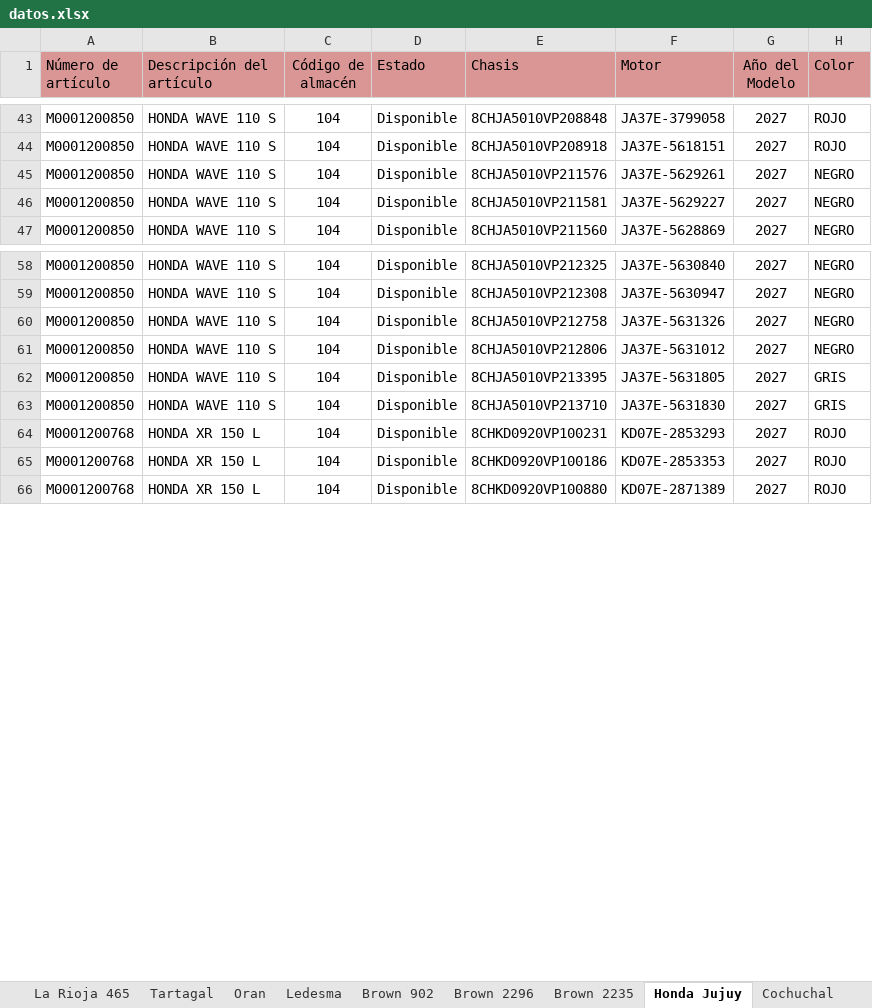
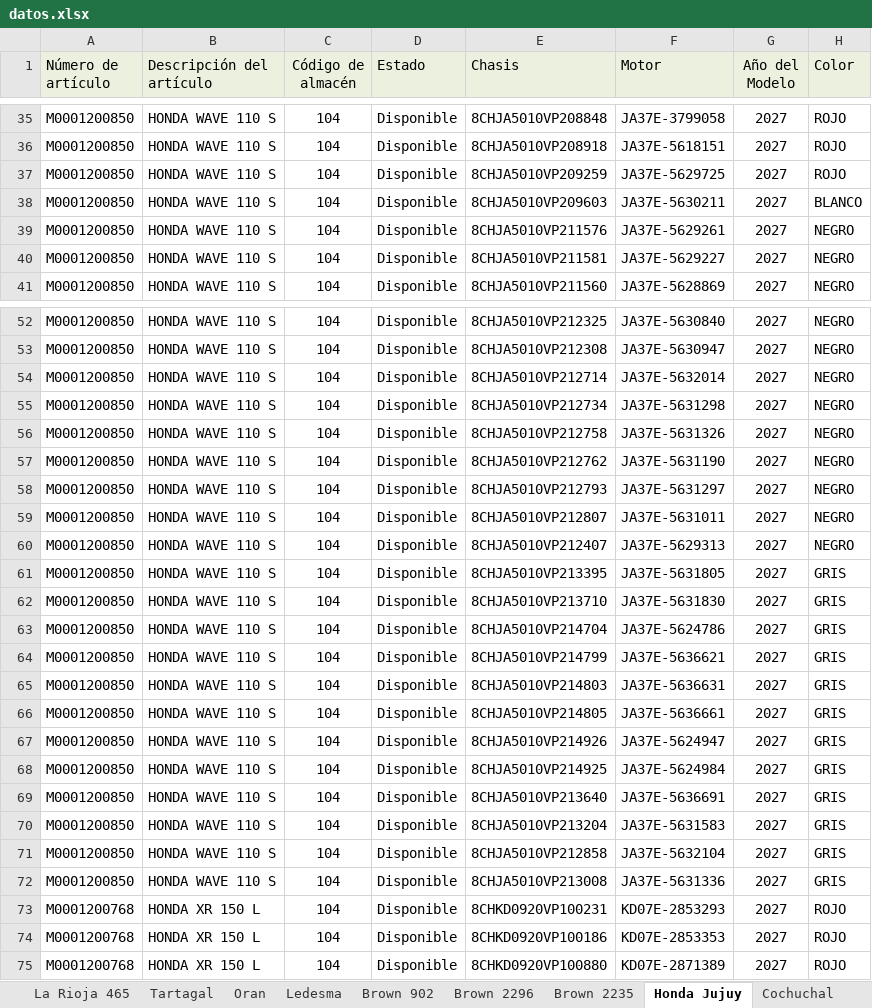
Before and after one commit to yuhmaksuc095-beep/logistica-jujuy, an Excel workbook: datos.xlsx, sheet Honda Jujuy, drawn as a sheet; only a part is shown, gaps mark what is left out; values as stored, in another font and other column widths than the file's, no borders; addresses are those after the commit; the diff covers the shown part only; the diff names each change by its address in the sheet, - before the commit and + after, or states it on an @@ line.

```diff
--- a/datos.xlsx (sheet Honda Jujuy)
+++ b/datos.xlsx (sheet Honda Jujuy)
-A1:H1 fill: #D99694
+A1:H1 fill: #EBF1DE
+row 37: M0001200850 | HONDA WAVE 110 S | 104 | Disponible | 8CHJA5010VP209259 | JA37E-5629725 | 2027 | ROJO
+row 38: M0001200850 | HONDA WAVE 110 S | 104 | Disponible | 8CHJA5010VP209603 | JA37E-5630211 | 2027 | BLANCO
+row 54: M0001200850 | HONDA WAVE 110 S | 104 | Disponible | 8CHJA5010VP212714 | JA37E-5632014 | 2027 | NEGRO
+row 55: M0001200850 | HONDA WAVE 110 S | 104 | Disponible | 8CHJA5010VP212734 | JA37E-5631298 | 2027 | NEGRO
+row 57: M0001200850 | HONDA WAVE 110 S | 104 | Disponible | 8CHJA5010VP212762 | JA37E-5631190 | 2027 | NEGRO
+row 58: M0001200850 | HONDA WAVE 110 S | 104 | Disponible | 8CHJA5010VP212793 | JA37E-5631297 | 2027 | NEGRO
-E59 (Chasis): 8CHJA5010VP212806
+E59 (Chasis): 8CHJA5010VP212807
-F59 (Motor): JA37E-5631012
+F59 (Motor): JA37E-5631011
+row 60: M0001200850 | HONDA WAVE 110 S | 104 | Disponible | 8CHJA5010VP212407 | JA37E-5629313 | 2027 | NEGRO
+row 63: M0001200850 | HONDA WAVE 110 S | 104 | Disponible | 8CHJA5010VP214704 | JA37E-5624786 | 2027 | GRIS
+row 64: M0001200850 | HONDA WAVE 110 S | 104 | Disponible | 8CHJA5010VP214799 | JA37E-5636621 | 2027 | GRIS
+row 65: M0001200850 | HONDA WAVE 110 S | 104 | Disponible | 8CHJA5010VP214803 | JA37E-5636631 | 2027 | GRIS
+row 66: M0001200850 | HONDA WAVE 110 S | 104 | Disponible | 8CHJA5010VP214805 | JA37E-5636661 | 2027 | GRIS
+row 67: M0001200850 | HONDA WAVE 110 S | 104 | Disponible | 8CHJA5010VP214926 | JA37E-5624947 | 2027 | GRIS
+row 68: M0001200850 | HONDA WAVE 110 S | 104 | Disponible | 8CHJA5010VP214925 | JA37E-5624984 | 2027 | GRIS
+row 69: M0001200850 | HONDA WAVE 110 S | 104 | Disponible | 8CHJA5010VP213640 | JA37E-5636691 | 2027 | GRIS
+row 70: M0001200850 | HONDA WAVE 110 S | 104 | Disponible | 8CHJA5010VP213204 | JA37E-5631583 | 2027 | GRIS
+row 71: M0001200850 | HONDA WAVE 110 S | 104 | Disponible | 8CHJA5010VP212858 | JA37E-5632104 | 2027 | GRIS
+row 72: M0001200850 | HONDA WAVE 110 S | 104 | Disponible | 8CHJA5010VP213008 | JA37E-5631336 | 2027 | GRIS
```
Also changed, not shown: 8 removed rows elsewhere in this sheet, sheet Cochuchal, sheet Brown 2235, sheet Salta 3, sheet Brown 902, sheet Brown 2296, sheet Oran, 7 more sheets.
